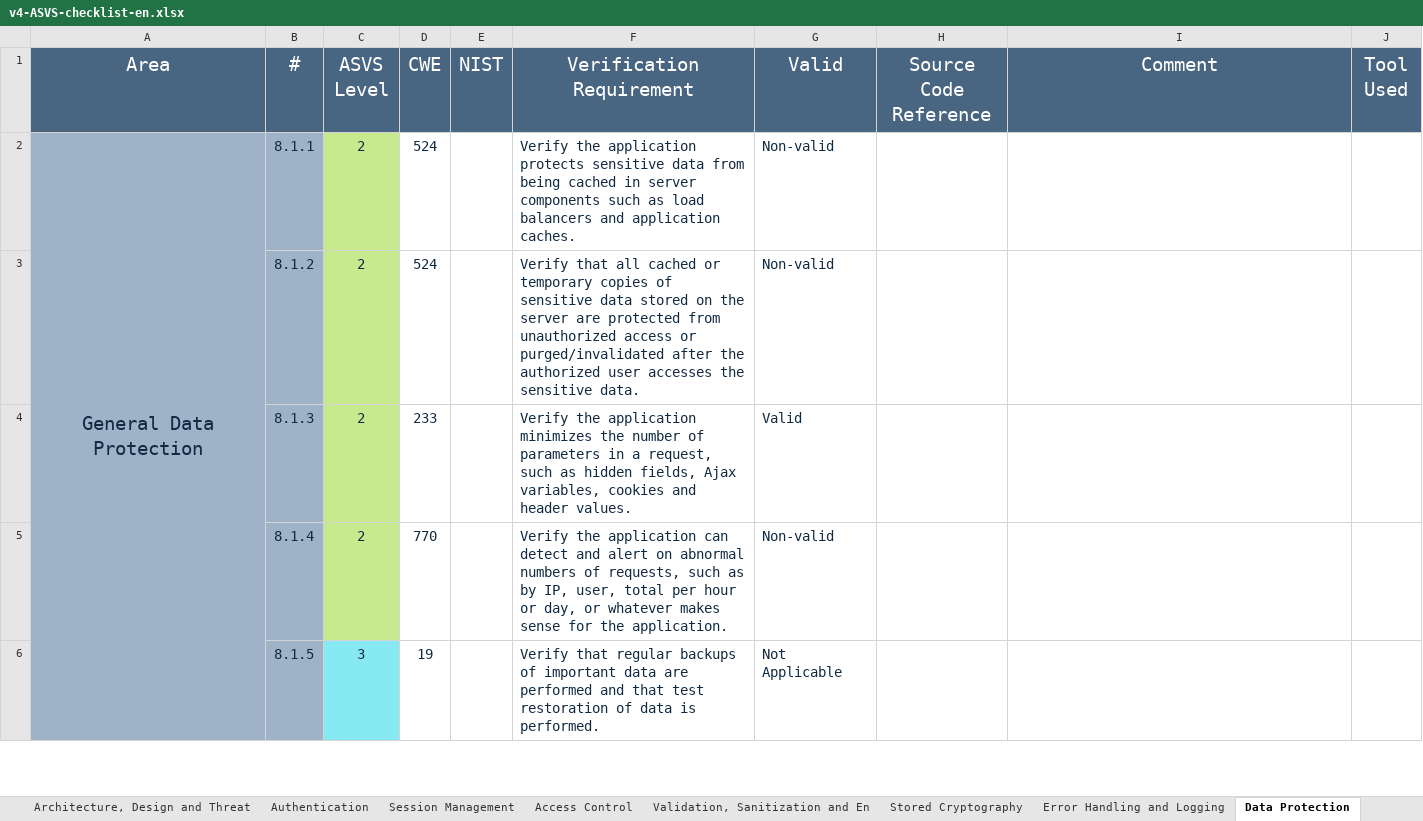
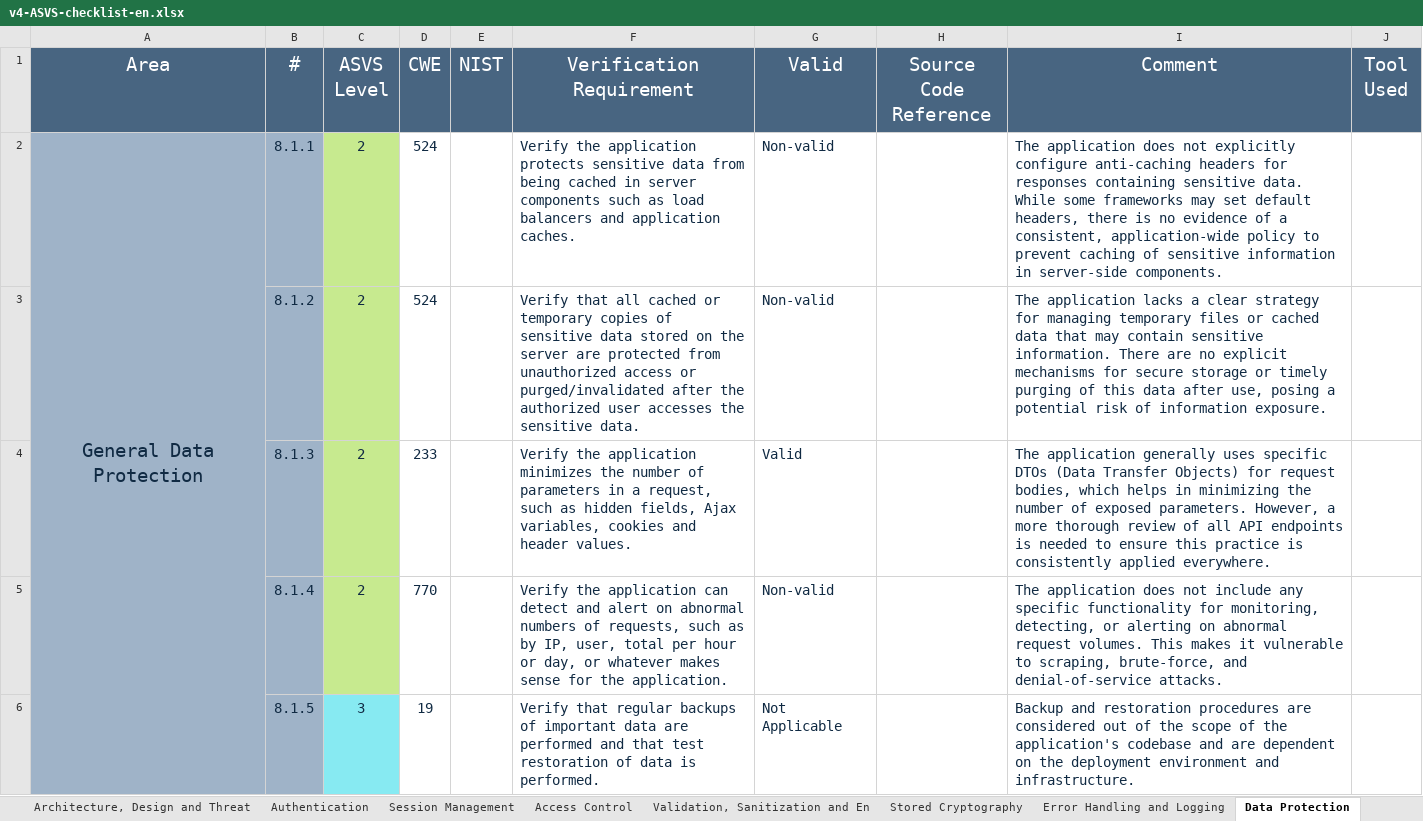
Before and after one commit to desofs2025wednap1/desofs2025_wed_nap_1, an Excel workbook: Deliverables/v4-ASVS-checklist-en.xlsx, sheet Data Protection, drawn as a sheet; only a part is shown; values as stored, in another font and other column widths than the file's, no borders; the diff covers the shown part only; the diff names each change by its address in the sheet, - before the commit and + after, or states it on an @@ line.

```diff
--- a/Deliverables/v4-ASVS-checklist-en.xlsx (sheet Data Protection)
+++ b/Deliverables/v4-ASVS-checklist-en.xlsx (sheet Data Protection)
-I2 (Comment): (empty)
+I2 (Comment): The application does not explicitly configure anti-caching headers for responses containing sensitive data. While some frameworks may set default headers, there is no evidence of a consistent, application-wide policy to prevent caching of sensitive information in server-side components.
-I3 (Comment): (empty)
+I3 (Comment): The application lacks a clear strategy for managing temporary files or cached data that may contain sensitive information. There are no explicit mechanisms for secure storage or timely purging of this data after use, posing a potential risk of information exposure.
-I4 (Comment): (empty)
+I4 (Comment): The application generally uses specific DTOs (Data Transfer Objects) for request bodies, which helps in minimizing the number of exposed parameters. However, a more thorough review of all API endpoints is needed to ensure this practice is consistently applied everywhere.
-I5 (Comment): (empty)
+I5 (Comment): The application does not include any specific functionality for monitoring, detecting, or alerting on abnormal request volumes. This makes it vulnerable to scraping, brute-force, and denial-of-service attacks.
-I6 (Comment): (empty)
+I6 (Comment): Backup and restoration procedures are considered out of the scope of the application's codebase and are dependent on the deployment environment and infrastructure.
```
Also changed, not shown: 12 edited cells elsewhere in this sheet, sheet Configuration, sheet Files and Resources, sheet API and Web Service, sheet Malicious Code, sheet ASVS Results, sheet Business Logic, 1 more sheet, charts or pictures.
